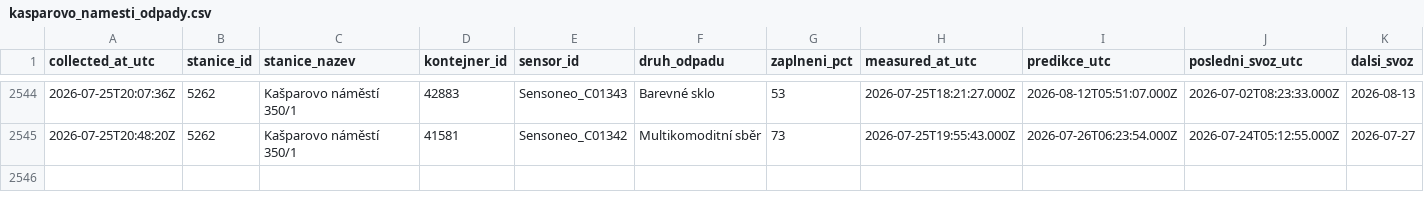
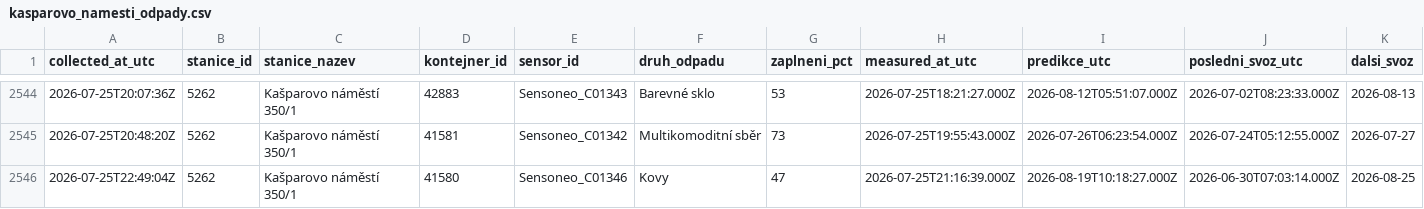
Before and after one commit to sim-mar/golemio_monitoring, a CSV file: kasparovo_namesti_odpady.csv, drawn as a sheet; only a part is shown, gaps mark what is left out.

```diff
--- a/kasparovo_namesti_odpady.csv
+++ b/kasparovo_namesti_odpady.csv
@@ -2545 +2545,2 @@ collected_at_utc,stanice_id,stanice_nazev,kontejner_id,sensor_id,druh_odpadu,zap
 2026-07-25T20:48:20Z,5262,Kašparovo náměstí 350/1,41581,Sensoneo_C01342,Multikomoditní sběr,73,2026-07-25T19:55:43.000Z,2026-07-26T06:23:54.000Z,2026-07-24T05:12:55.000Z,2026-07-27
+2026-07-25T22:49:04Z,5262,Kašparovo náměstí 350/1,41580,Sensoneo_C01346,Kovy,47,2026-07-25T21:16:39.000Z,2026-08-19T10:18:27.000Z,2026-06-30T07:03:14.000Z,2026-08-25
```
Also changed, not shown: 1 other file.
